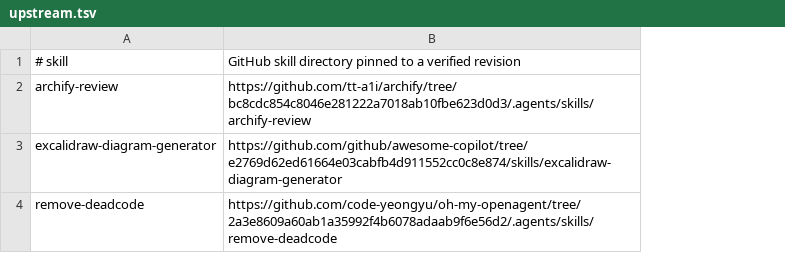
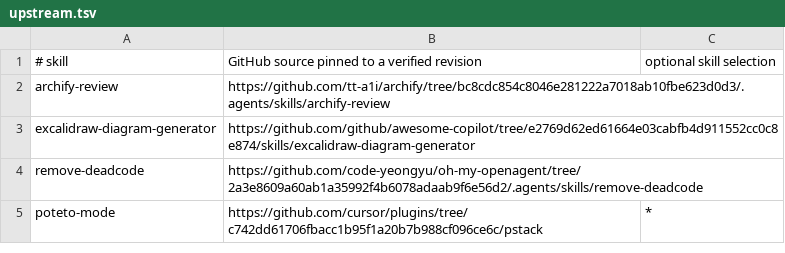
Before and after one commit to RahilRehan/dotfiles, a TSV file: skills/upstream.tsv, drawn as a sheet; the diff names each change by its address in the sheet, - before the commit and + after, or states it on an @@ line.

Commit message:
feat: install pstack skills across harnesses

```diff
--- a/skills/upstream.tsv
+++ b/skills/upstream.tsv
+column C, row 1: optional skill selection
-B1: GitHub skill directory pinned to…
+B1: GitHub source pinned to…
+row 5: poteto-mode | https://github.com/cursor/plugins/tree/c742dd61706fbacc1b95f1a20b7b988cf096ce6c/pstack | *
```
Also changed, not shown: 3 other files.
